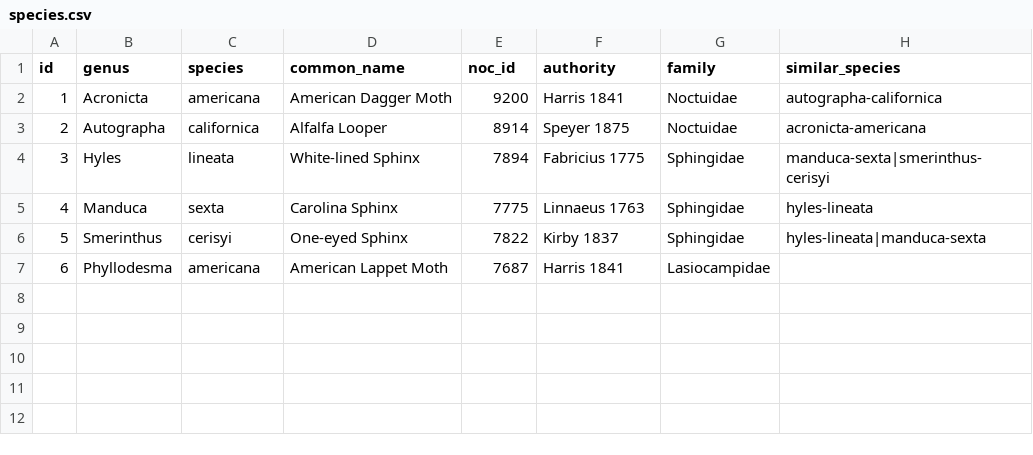
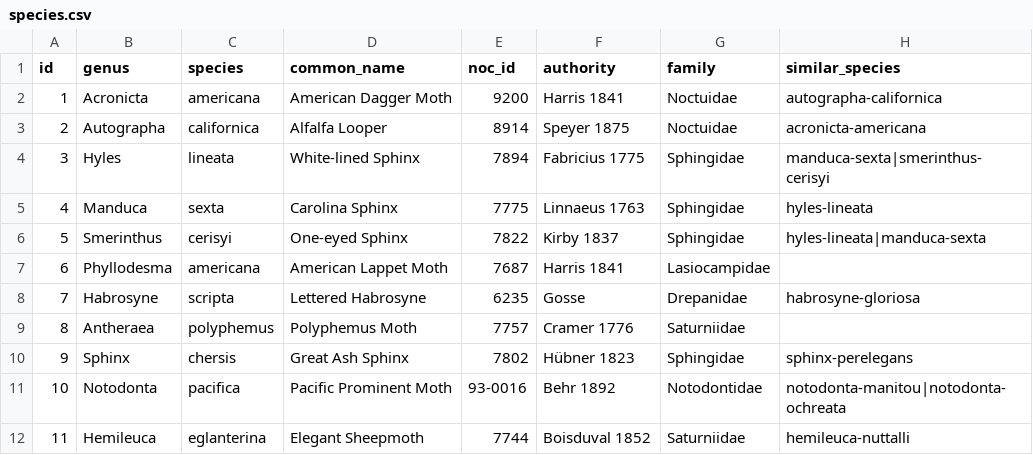
Before and after one commit to pnwinsects/pnwmoths, a CSV file: data/species.csv, drawn as a sheet.

```diff
--- a/data/species.csv
+++ b/data/species.csv
@@ -7 +7,6 @@ id,genus,species,common_name,noc_id,authority,family,similar_species
 6,Phyllodesma,americana,American Lappet Moth,7687,Harris 1841,Lasiocampidae,
+7,Habrosyne,scripta,Lettered Habrosyne,6235,Gosse,Drepanidae,habrosyne-gloriosa
+8,Antheraea,polyphemus,Polyphemus Moth,7757,Cramer 1776,Saturniidae,
+9,Sphinx,chersis,Great Ash Sphinx,7802,Hübner 1823,Sphingidae,sphinx-perelegans
+10,Notodonta,pacifica,Pacific Prominent Moth,93-0016,Behr 1892,Notodontidae,notodonta-manitou|notodonta-ochreata
+11,Hemileuca,eglanterina,Elegant Sheepmoth,7744,Boisduval 1852,Saturniidae,hemileuca-nuttalli
```
Also changed, not shown: data/records-bad.csv, 4 other files.
